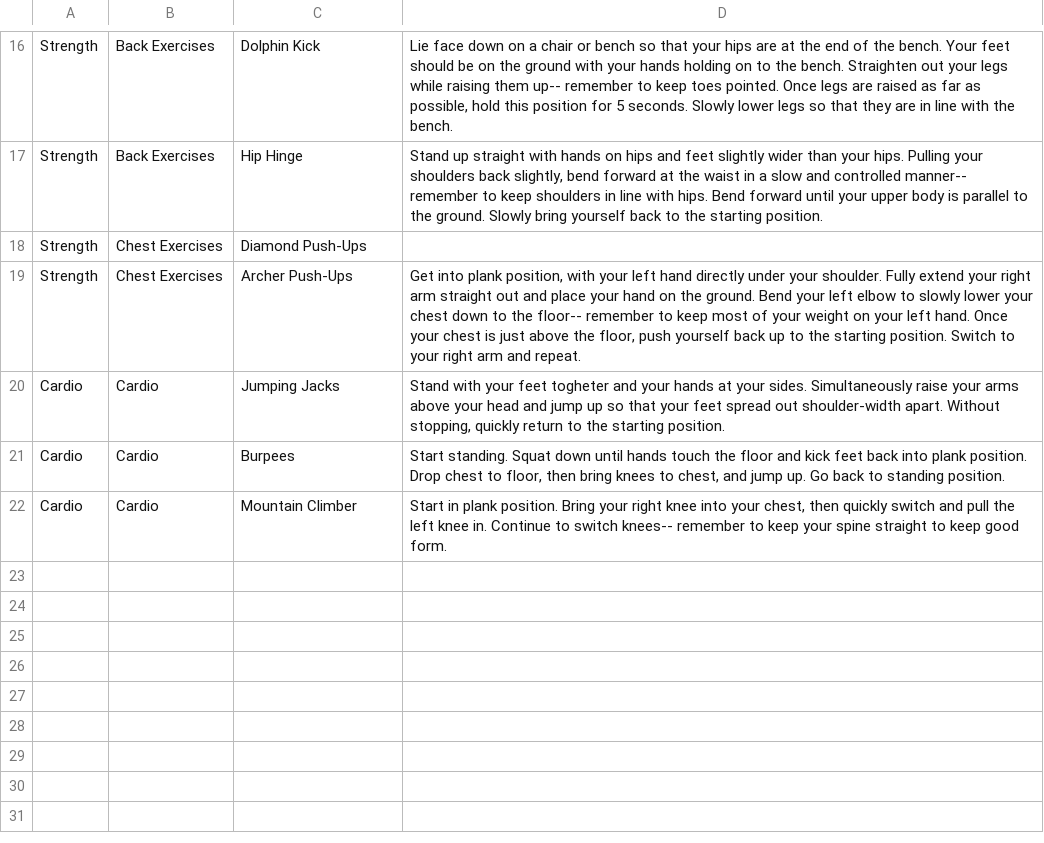
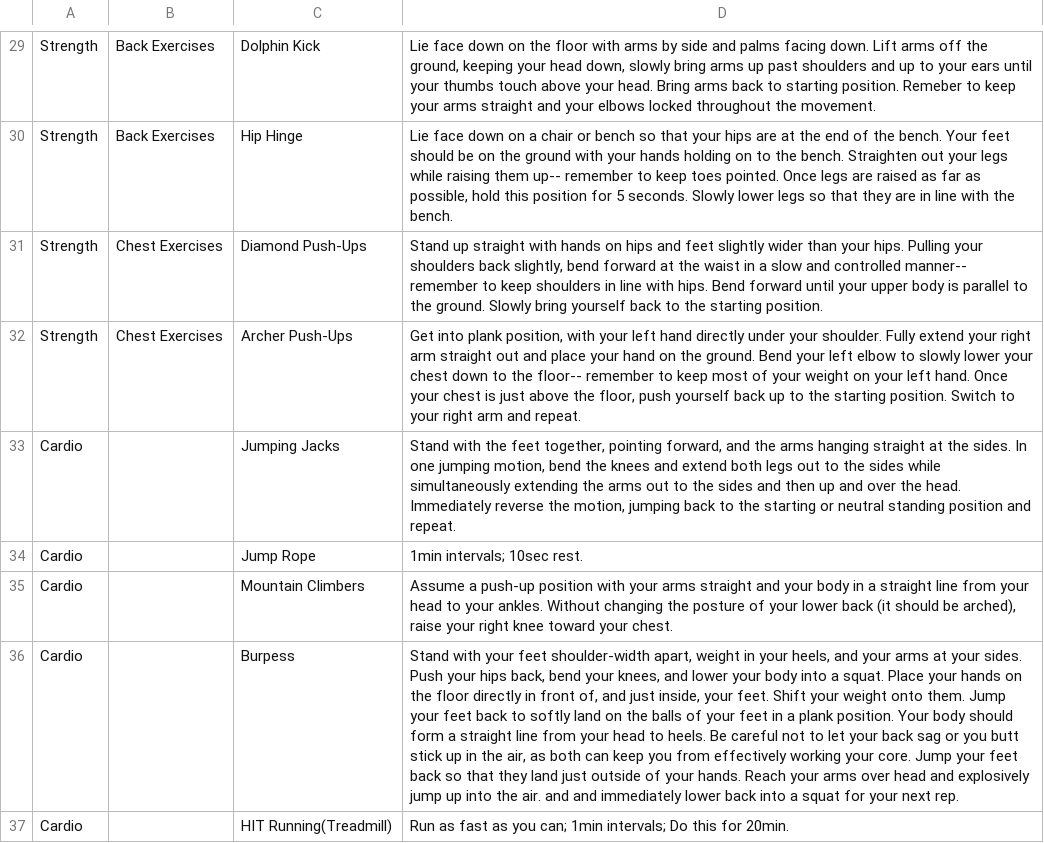
Before and after one commit to chrisnick10/FitWork, a CSV file: workouts.csv, drawn as a sheet; only a part is shown, gaps mark what is left out; addresses are those after the commit; the diff covers the shown part only; the diff names each change by its address in the sheet, - before the commit and + after, or states it on an @@ line.

```diff
--- a/workouts.csv
+++ b/workouts.csv
-D29: …down on a chair or bench so that your hips are at the end of the bench. Your feet should be on the ground with your hands holding on to the bench. Straighten out your legs while raising them up-- remember to keep toes pointed. Once legs are raised as far as possible, hold this position for 5 seconds. Slowly lower legs so that they are in line with the bench.
+D29: …down on the floor with arms by side and palms facing down. Lift arms off the ground, keeping your head down, slowly bring arms up past shoulders and up to your ears until your thumbs touch above your head. Bring arms back to starting position. Remeber to keep your arms straight and your elbows locked throughout the movement.
-D30: Stand up straight with hands on hips and feet slightly wider than your hips. Pulling your shoulders back slightly, bend forward at the waist in a slow and controlled manner-- remember to keep shoulders in line with hips. Bend forward until your upper body is parallel to the ground. Slowly bring yourself back to the starting position.
+D30: Lie face down on a chair or bench so that your hips are at the end of the bench. Your feet should be on the ground with your hands holding on to the bench. Straighten out your legs while raising them up-- remember to keep toes pointed. Once legs are raised as far as possible, hold this position for 5 seconds. Slowly lower legs so that they are in line with the bench.
-D31: (empty)
+D31: Stand up straight with hands on hips and feet slightly wider than your hips. Pulling your shoulders back slightly, bend forward at the waist in a slow and controlled manner-- remember to keep shoulders in line with hips. Bend forward until your upper body is parallel to the ground. Slowly bring yourself back to the starting position.
-B33: Cardio
+B33: (empty)
-D33: Stand with your feet togheter and your hands at your sides. Simultaneously raise your arms above your head and jump up so that your feet spread out shoulder-width apart. Without stopping, quickly return to the starting position.
+D33: Stand with the feet together, pointing forward, and the arms hanging straight at the sides. In one jumping motion, bend the knees and extend both legs out to the sides while simultaneously extending the arms out to the sides and then up and over the head. Immediately reverse the motion, jumping back to the starting or neutral standing position and repeat.
+row 34: Cardio |  | Jump Rope | 1min intervals; 10sec rest.
+row 35: Cardio |  | Mountain Climbers | Assume a push-up position with your arms straight and your body in a straight line from your head to your ankles. Without changing the posture of your lower back (it should be arched), raise your right knee toward your chest.
-B36:B37: Cardio
+B36:B37: (empty)
-C36: Burpees
+C36: Burpess
-D36: Start standing. Squat down until hands touch the floor and kick feet back into plank position. Drop chest to floor, then bring knees to chest, and jump up. Go back to standing position.
+D36: Stand with your feet shoulder-width apart, weight in your heels, and your arms at your sides. Push your hips back, bend your knees, and lower your body into a squat. Place your hands on the floor directly in front of, and just inside, your feet. Shift your weight onto them. Jump your feet back to softly land on the balls of your feet in a plank position. Your body should form a straight line from your head to heels. Be careful not to let your back sag or you butt stick up in the air, as both can keep you from effectively working your core. Jump your feet back so that they land just outside of your hands. Reach your arms over head and explosively jump up into the air. and and immediately lower back into a squat for your next rep.
-C37: Mountain Climber
+C37: HIT Running(Treadmill)
-D37: Start in plank position. Bring your right knee into your chest, then quickly switch and pull the left knee in. Continue to switch knees-- remember to keep your spine straight to keep good form.
+D37: Run as fast as you can; 1min intervals; Do this for 20min.
```
Also changed, not shown: 13 added rows and 19 edited cells elsewhere in this file, 1 other file.
